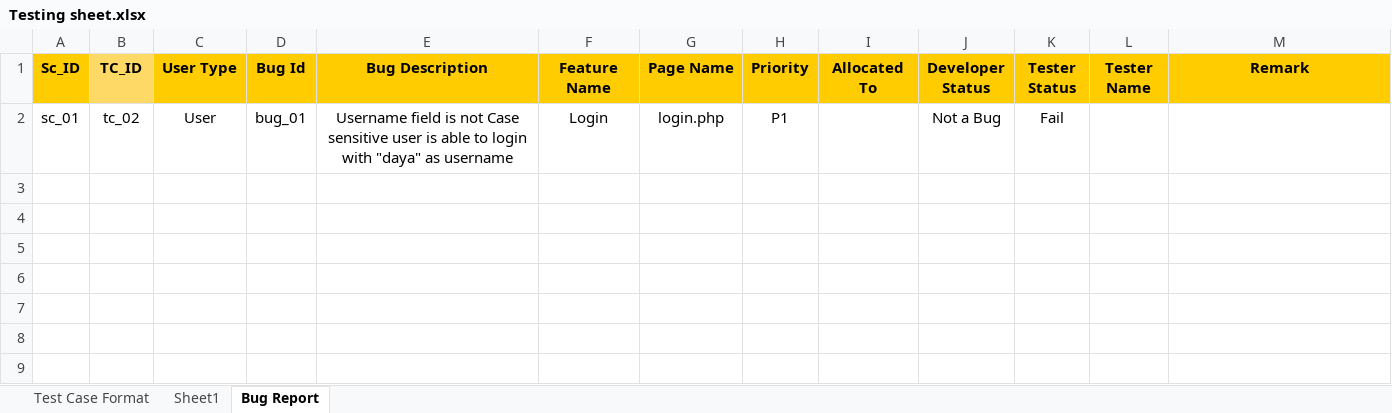
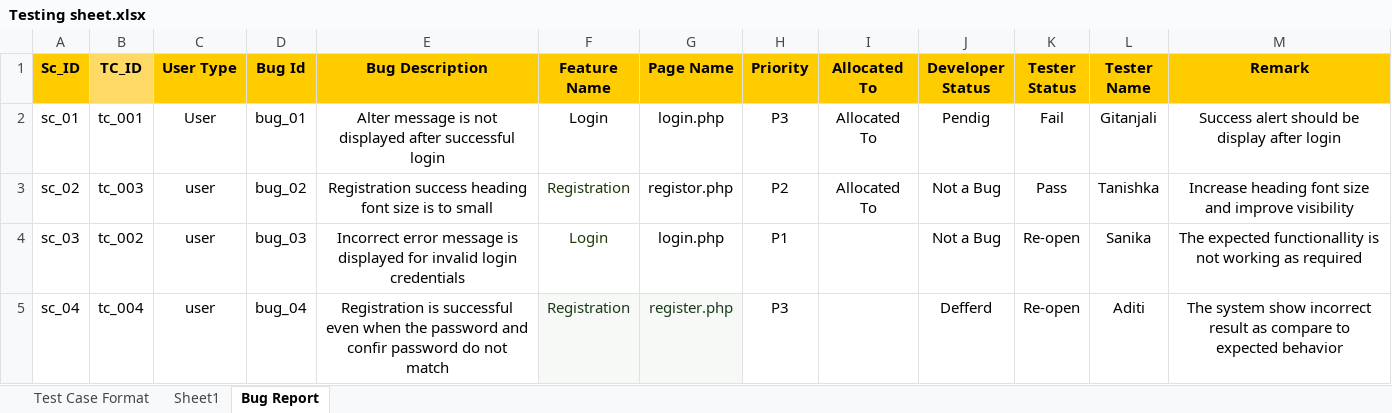
Before and after one commit to ashwinishinde-art/Healthcare-Multispeciality-Hospital, an Excel workbook: Testing sheet.xlsx, sheet Bug Report, drawn as a sheet; values as stored, in another font and other column widths than the file's, no borders; the diff names each change by its address in the sheet, - before the commit and + after, or states it on an @@ line.

Commit message:
Add files via upload

```diff
--- a/Testing sheet.xlsx (sheet Bug Report)
+++ b/Testing sheet.xlsx (sheet Bug Report)
-B2 (TC_ID): tc_02
+B2 (TC_ID): tc_001
-E2 (Bug Description): Username field is not Case sensitive user is able to login with "daya" as username
+E2 (Bug Description): Alter message is not displayed after successful login
-H2 (Priority): P1
+H2 (Priority): P3
-I2 (Allocated To): (empty)
+I2 (Allocated To): Allocated To
-J2 (Developer Status): Not a Bug
+J2 (Developer Status): Pendig
-L2 (Tester Name): (empty)
+L2 (Tester Name): Gitanjali
-M2 (Remark): (empty)
+M2 (Remark): Success alert should be display after login
+row 3: sc_02 | tc_003 | user | bug_02 | Registration success heading font size is to small | Registration | registor.php | P2 | Allocated To | Not a Bug | Pass | Tanishka | Increase heading font size and improve visibility
+row 4: sc_03 | tc_002 | user | bug_03 | Incorrect error message is displayed for invalid login credentials | Login | login.php | P1 |  | Not a Bug | Re-open | Sanika | The expected functionallity is not working as required
+row 5: sc_04 | tc_004 | user | bug_04 | Registration is successful even when the password and confir password do not match | Registration | register.php | P3 |  | Defferd | Re-open | Aditi | The system show incorrect result as compare to expected behavior
```
Also changed, not shown: sheet Test Case Format.
